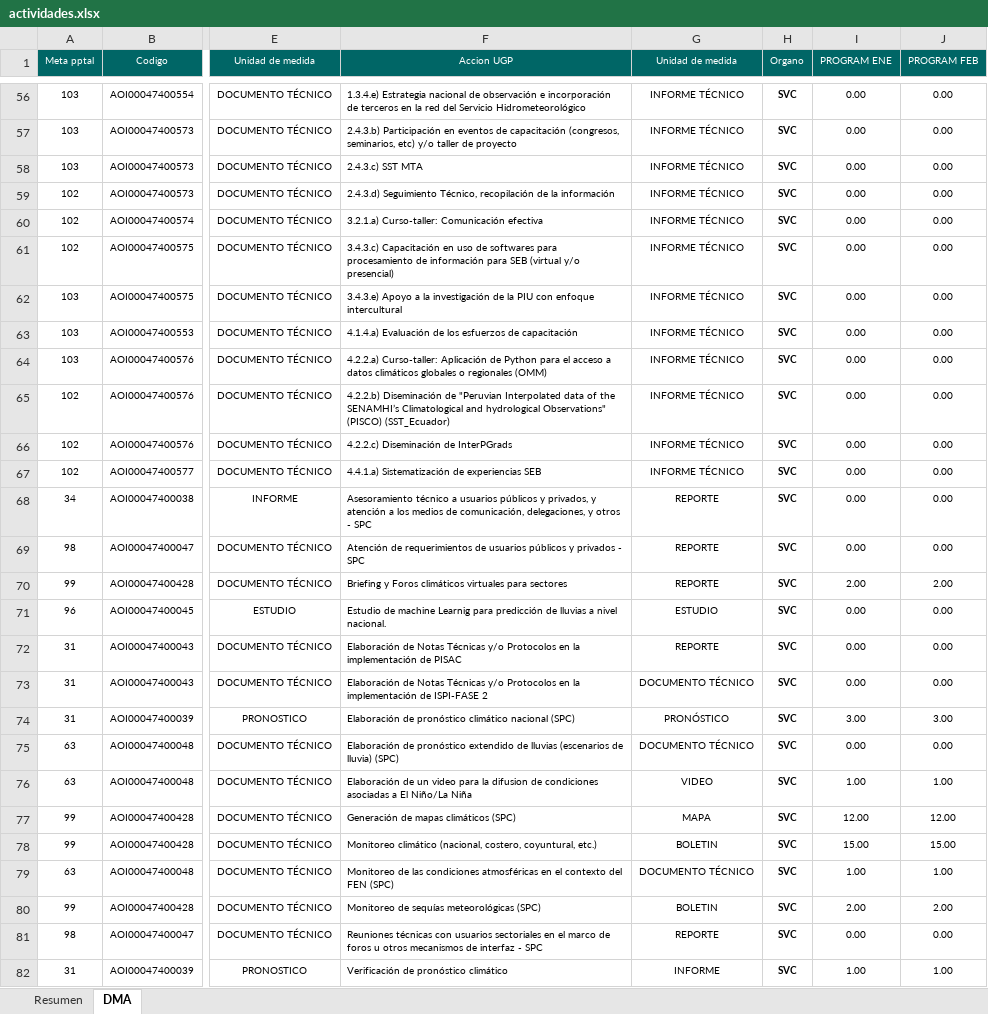
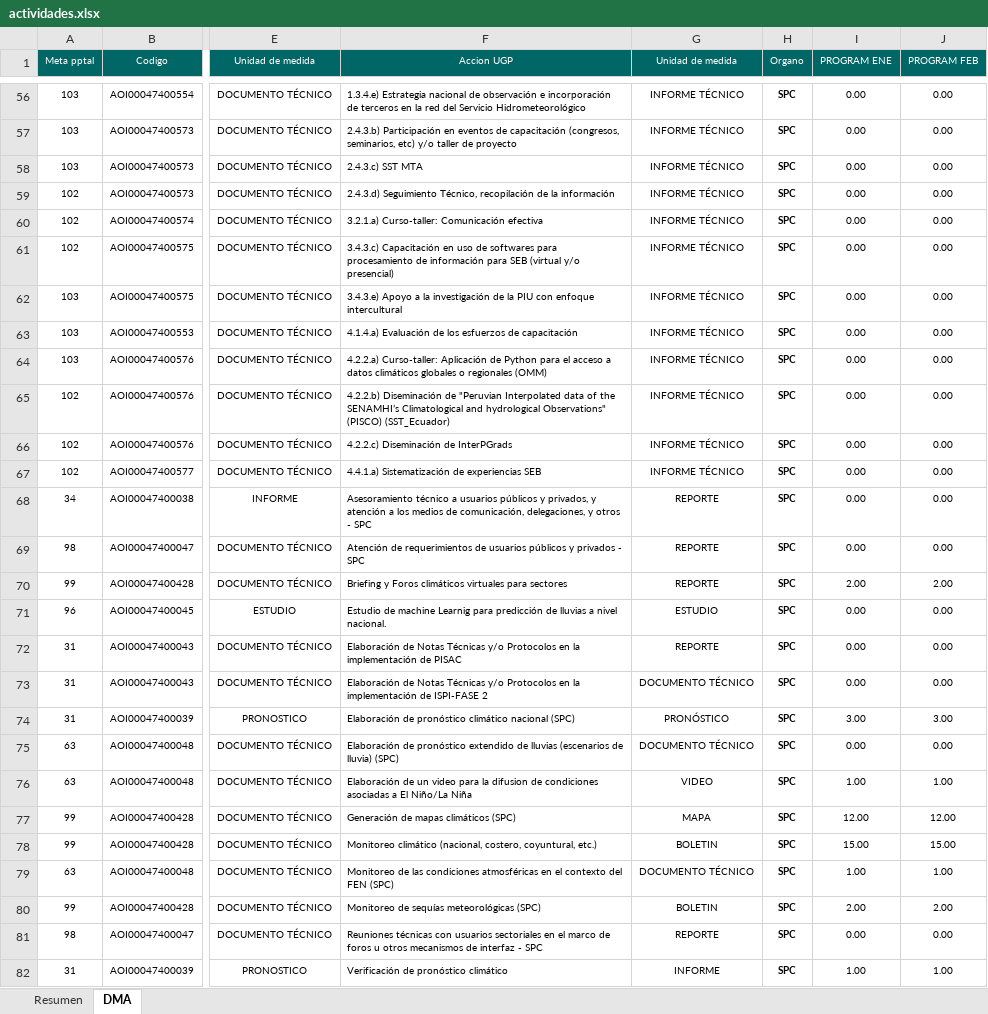
Before and after one commit to CalebNO/DMA-Dashboard, an Excel workbook: data/actividades.xlsx, sheet DMA, drawn as a sheet; only a part is shown, gaps mark what is left out; values as stored, in another font and other column widths than the file's, no borders; the diff covers the shown part only; the diff names each change by its address in the sheet, - before the commit and + after, or states it on an @@ line.

```diff
--- a/data/actividades.xlsx (sheet DMA)
+++ b/data/actividades.xlsx (sheet DMA)
-H56:H82 (Organo): SVC
+H56:H82 (Organo): SPC
```
Also changed, not shown: 87 edited cells elsewhere in this sheet.
